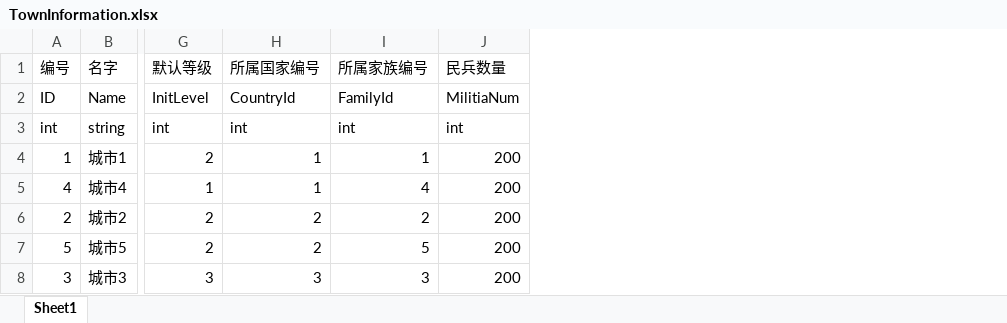
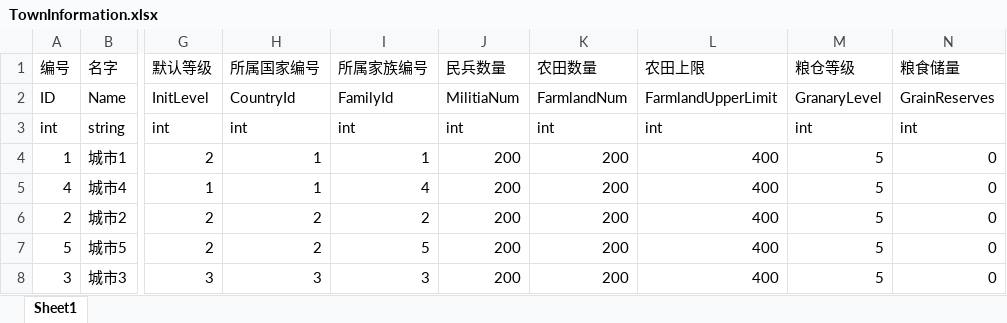
Before and after one commit to chineseliuyongchao/NewGame, an Excel workbook: Assets/Res/File/Excel2Json2Cs/Output/Excel/TownInformation.xlsx, sheet Sheet1, drawn as a sheet; only a part is shown, gaps mark what is left out; values as stored, in another font and other column widths than the file's, no borders; the diff names each change by its address in the sheet, - before the commit and + after, or states it on an @@ line.

```diff
--- a/Assets/Res/File/Excel2Json2Cs/Output/Excel/TownInformation.xlsx (sheet Sheet1)
+++ b/Assets/Res/File/Excel2Json2Cs/Output/Excel/TownInformation.xlsx (sheet Sheet1)
+column K (农田数量), rows 2-8: FarmlandNum | int | 200 | 200 | 200 | 200 | 200
+column L (农田上限), rows 2-8: FarmlandUpperLimit | int | 400 | 400 | 400 | 400 | 400
+column M (粮仓等级), rows 2-8: GranaryLevel | int | 5 | 5 | 5 | 5 | 5
+column N (粮食储量), rows 2-8: GrainReserves | int | 0 | 0 | 0 | 0 | 0
```
Also changed, not shown: 11 other files.
